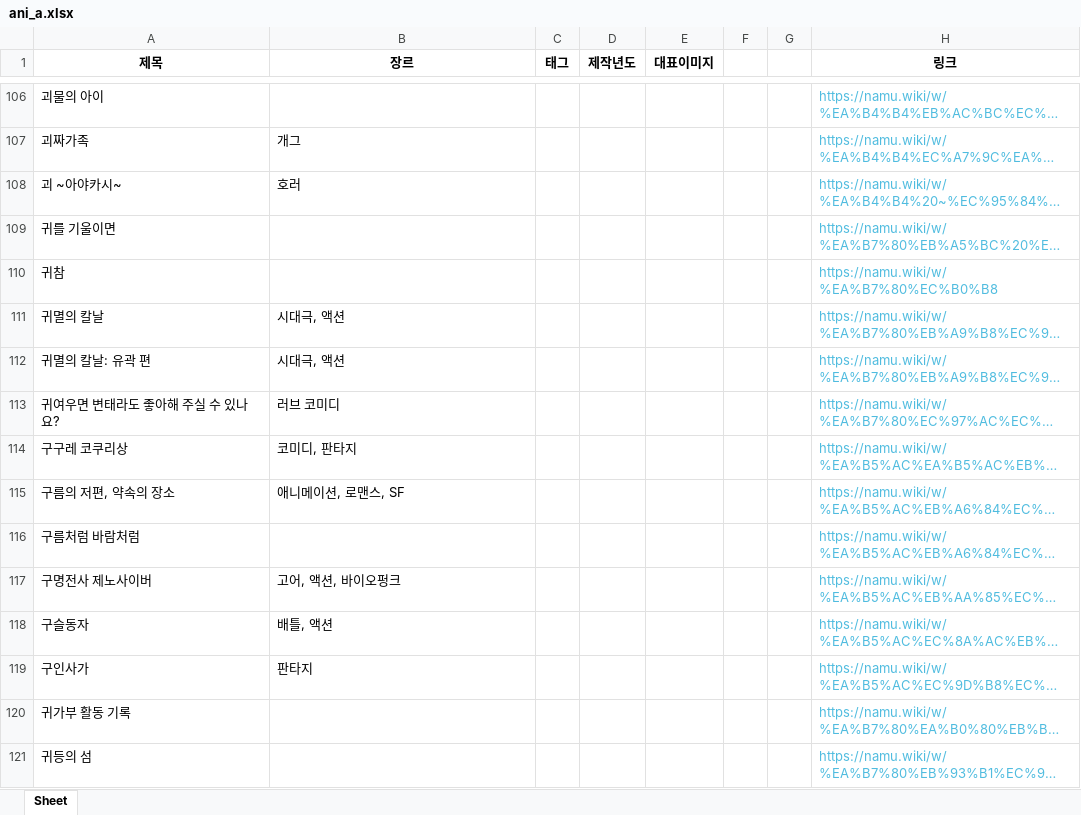
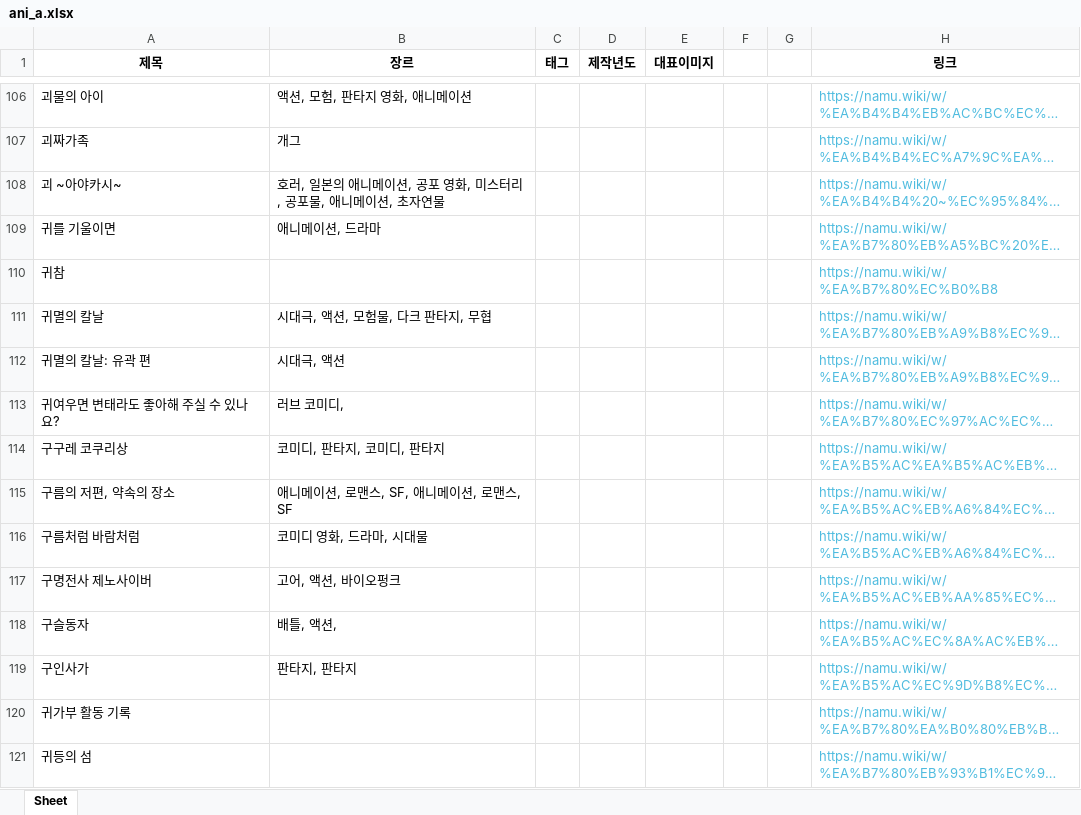
Before and after one commit to KwonGeneral/Animation_Crawling, an Excel workbook: Crawling/ani_a.xlsx, sheet Sheet, drawn as a sheet; only a part is shown, gaps mark what is left out; long unchanged cells end in …; values as stored, in another font and other column widths than the file's, no borders; the diff covers the shown part only; the diff names each change by its address in the sheet, - before the commit and + after, or states it on an @@ line.

```diff
--- a/Crawling/ani_a.xlsx (sheet Sheet)
+++ b/Crawling/ani_a.xlsx (sheet Sheet)
-B106 (장르): (empty)
+B106 (장르): 액션, 모험, 판타지 영화, 애니메이션
-B108 (장르): 호러
+B108 (장르): 호러, 일본의 애니메이션, 공포 영화, 미스터리, 공포물, 애니메이션, 초자연물
-B109 (장르): (empty)
+B109 (장르): 애니메이션, 드라마
-B111 (장르): 시대극, 액션
+B111 (장르): 시대극, 액션, 모험물, 다크 판타지, 무협
-B113 (장르): 러브 코미디
+B113 (장르): 러브 코미디,
-B114 (장르): 코미디, 판타지
+B114 (장르): 코미디, 판타지, 코미디, 판타지
-B115 (장르): 애니메이션, 로맨스, SF
+B115 (장르): 애니메이션, 로맨스, SF, 애니메이션, 로맨스, SF
-B116 (장르): (empty)
+B116 (장르): 코미디 영화, 드라마, 시대물
-B118 (장르): 배틀, 액션
+B118 (장르): 배틀, 액션,
-B119 (장르): 판타지
+B119 (장르): 판타지, 판타지
```
Also changed, not shown: 117 edited cells elsewhere in this sheet, 3 other files.
